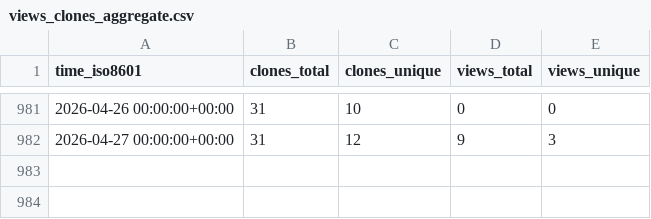
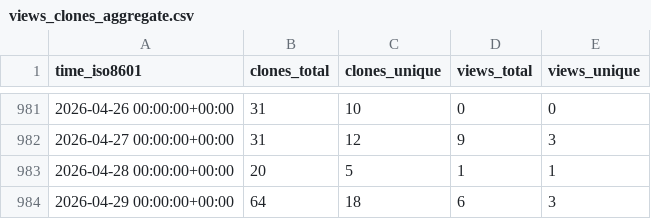
Before and after one commit to norwegian-geotechnical-institute/BingCLAW_5.6.1, a CSV file: norwegian-geotechnical-institute/BingCLAW_5.6.1/ghrs-data/views_clones_aggregate.csv, drawn as a sheet; only a part is shown, gaps mark what is left out.

```diff
--- a/norwegian-geotechnical-institute/BingCLAW_5.6.1/ghrs-data/views_clones_aggregate.csv
+++ b/norwegian-geotechnical-institute/BingCLAW_5.6.1/ghrs-data/views_clones_aggregate.csv
@@ -982 +982,3 @@ time_iso8601,clones_total,clones_unique,views_total,views_unique
 2026-04-27 00:00:00+00:00,31,12,9,3
+2026-04-28 00:00:00+00:00,20,5,1,1
+2026-04-29 00:00:00+00:00,64,18,6,3
```
Also changed, not shown: 1 other file.
